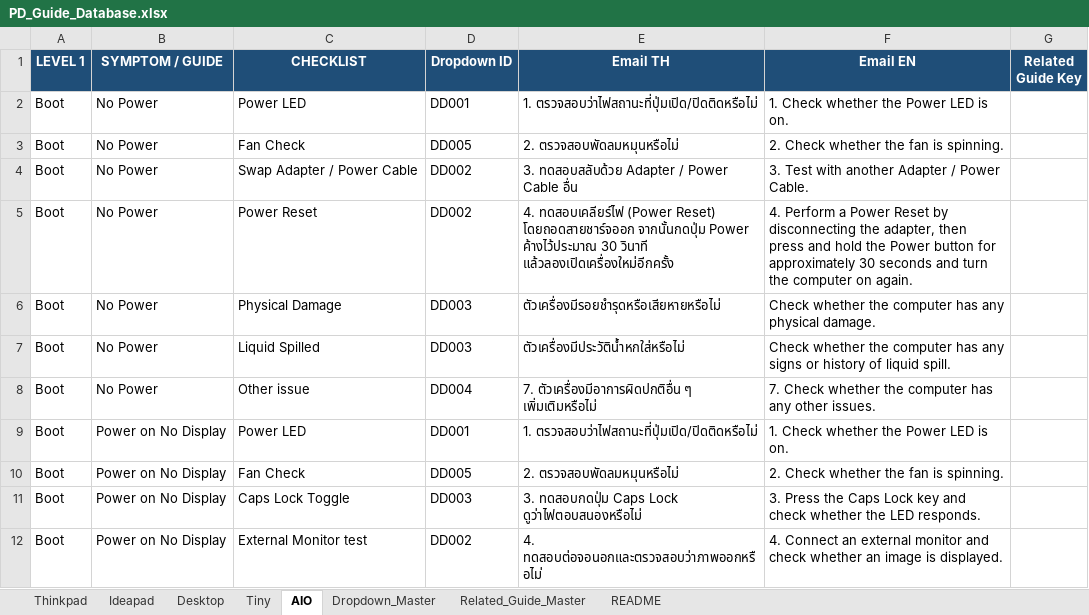
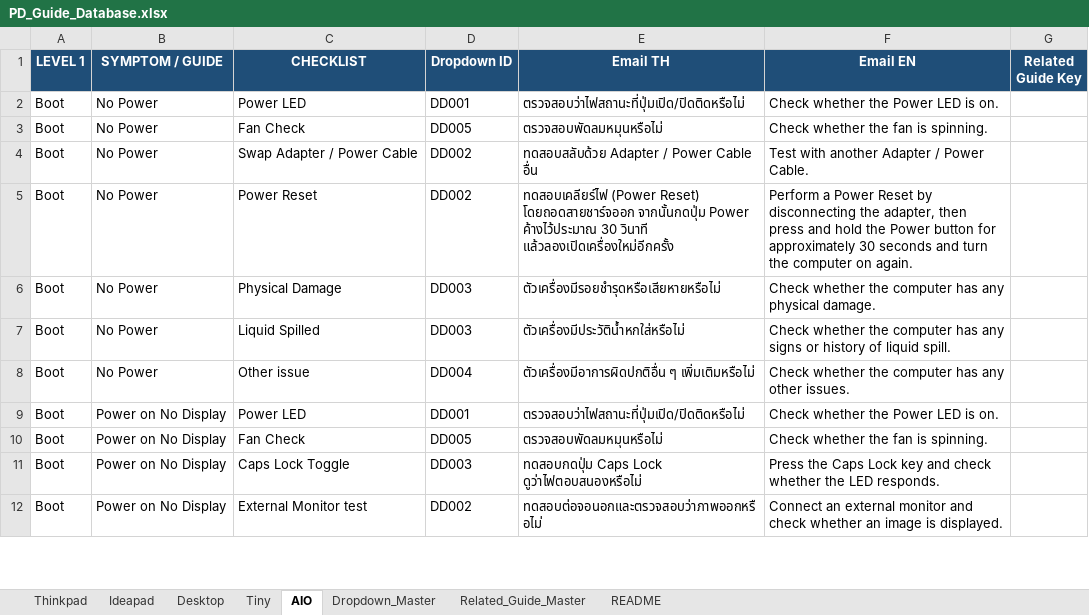
Before and after one commit to corematrix-th/pd-guide-toolkit, an Excel workbook: PD_Guide_Database.xlsx, sheet AIO, drawn as a sheet; only a part is shown; values as stored, in another font and other column widths than the file's, no borders; the diff covers the shown part only; the diff names each change by its address in the sheet, - before the commit and + after, or states it on an @@ line.

```diff
--- a/PD_Guide_Database.xlsx (sheet AIO)
+++ b/PD_Guide_Database.xlsx (sheet AIO)
-E2 (Email TH): 1. ตรวจสอบว่าไฟสถานะที่ปุ่มเปิด/ปิดติดหรือไม่
+E2 (Email TH): ตรวจสอบว่าไฟสถานะที่ปุ่มเปิด/ปิดติดหรือไม่
-F2 (Email EN): 1. Check whether the Power LED is on.
+F2 (Email EN): Check whether the Power LED is on.
-E3 (Email TH): 2. ตรวจสอบพัดลมหมุนหรือไม่
+E3 (Email TH): ตรวจสอบพัดลมหมุนหรือไม่
-F3 (Email EN): 2. Check whether the fan is spinning.
+F3 (Email EN): Check whether the fan is spinning.
-E4 (Email TH): 3. ทดสอบสลับด้วย Adapter / Power Cable อื่น
+E4 (Email TH): ทดสอบสลับด้วย Adapter / Power Cable อื่น
-F4 (Email EN): 3. Test with another Adapter / Power Cable.
+F4 (Email EN): Test with another Adapter / Power Cable.
-E5 (Email TH): 4. ทดสอบเคลียร์ไฟ (Power…
+E5 (Email TH): ทดสอบเคลียร์ไฟ (Power…
-F5 (Email EN): 4. Perform a…
+F5 (Email EN): Perform a…
-E8 (Email TH): 7. ตัวเครื่องมีอาการผิดปกติอื่น ๆ…
+E8 (Email TH): ตัวเครื่องมีอาการผิดปกติอื่น ๆ…
-F8 (Email EN): 7. Check whether…
+F8 (Email EN): Check whether…
-E9 (Email TH): 1. ตรวจสอบว่าไฟสถานะที่ปุ่มเปิด/ปิดติดหรือไม่
+E9 (Email TH): ตรวจสอบว่าไฟสถานะที่ปุ่มเปิด/ปิดติดหรือไม่
-F9 (Email EN): 1. Check whether the Power LED is on.
+F9 (Email EN): Check whether the Power LED is on.
-E10 (Email TH): 2. ตรวจสอบพัดลมหมุนหรือไม่
+E10 (Email TH): ตรวจสอบพัดลมหมุนหรือไม่
-F10 (Email EN): 2. Check whether the fan is spinning.
+F10 (Email EN): Check whether the fan is spinning.
-E11 (Email TH): 3. ทดสอบกดปุ่ม Caps Lock ดูว่าไฟตอบสนองหรือไม่
+E11 (Email TH): ทดสอบกดปุ่ม Caps Lock ดูว่าไฟตอบสนองหรือไม่
-F11 (Email EN): 3. Press the…
+F11 (Email EN): Press the…
-E12 (Email TH): 4. ทดสอบต่อจอนอกและตรวจสอบว่าภาพออกหรือไม่
+E12 (Email TH): ทดสอบต่อจอนอกและตรวจสอบว่าภาพออกหรือไม่
-F12 (Email EN): 4. Connect an…
+F12 (Email EN): Connect an…
```
Also changed, not shown: 770 edited cells elsewhere in this sheet, sheet Thinkpad, sheet Ideapad, sheet Desktop, sheet Tiny, sheet README, 2 other files.
